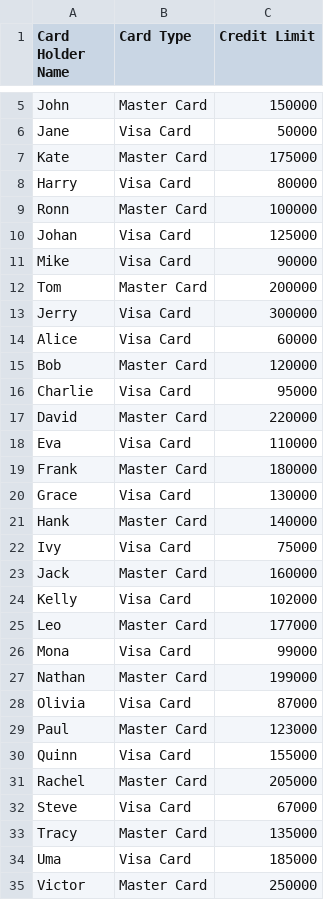
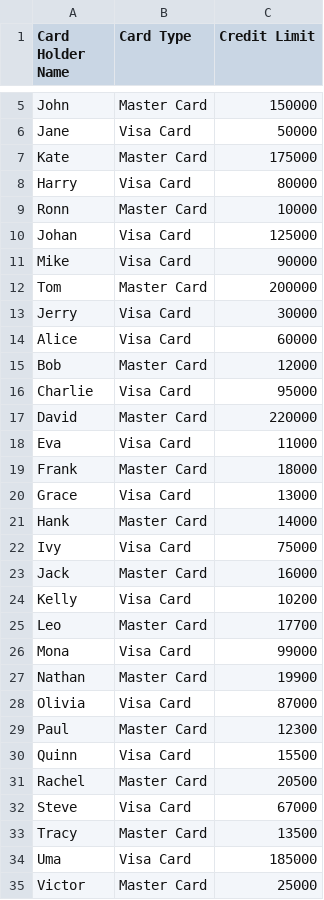
Before and after one commit to tek-stac/Pyspark, a CSV file: credit_card_data.csv, drawn as a sheet; only a part is shown, gaps mark what is left out; the diff covers the shown part only.

Commit message:
Update credit_card_data.csv

```diff
--- a/credit_card_data.csv
+++ b/credit_card_data.csv
@@ -8,3 +8,3 @@ Kate,Master Card,175000
 Harry,Visa Card,80000
-Ronn,Master Card,100000
+Ronn,Master Card,10000
 Johan,Visa Card,125000
@@ -12,24 +12,24 @@ Mike,Visa Card,90000
 Tom,Master Card,200000
-Jerry,Visa Card,300000
+Jerry,Visa Card,30000
 Alice,Visa Card,60000
-Bob,Master Card,120000
+Bob,Master Card,12000
 Charlie,Visa Card,95000
 David,Master Card,220000
-Eva,Visa Card,110000
-Frank,Master Card,180000
-Grace,Visa Card,130000
-Hank,Master Card,140000
+Eva,Visa Card,11000
+Frank,Master Card,18000
+Grace,Visa Card,13000
+Hank,Master Card,14000
 Ivy,Visa Card,75000
-Jack,Master Card,160000
-Kelly,Visa Card,102000
-Leo,Master Card,177000
+Jack,Master Card,16000
+Kelly,Visa Card,10200
+Leo,Master Card,17700
 Mona,Visa Card,99000
-Nathan,Master Card,199000
+Nathan,Master Card,19900
 Olivia,Visa Card,87000
-Paul,Master Card,123000
-Quinn,Visa Card,155000
-Rachel,Master Card,205000
+Paul,Master Card,12300
+Quinn,Visa Card,15500
+Rachel,Master Card,20500
 Steve,Visa Card,67000
-Tracy,Master Card,135000
+Tracy,Master Card,13500
 Uma,Visa Card,185000
-Victor,Master Card,250000
+Victor,Master Card,25000
```
Also changed, not shown: 10 edited cells elsewhere in this file.
